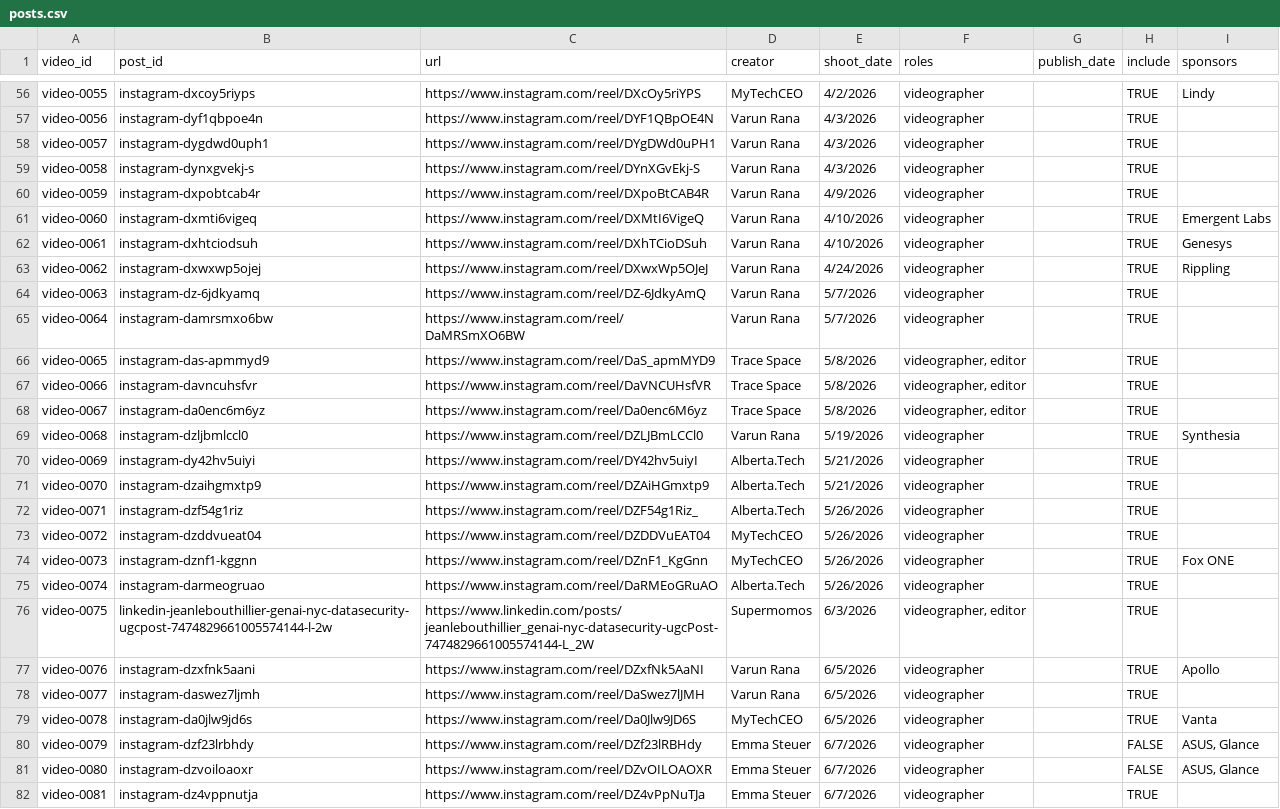
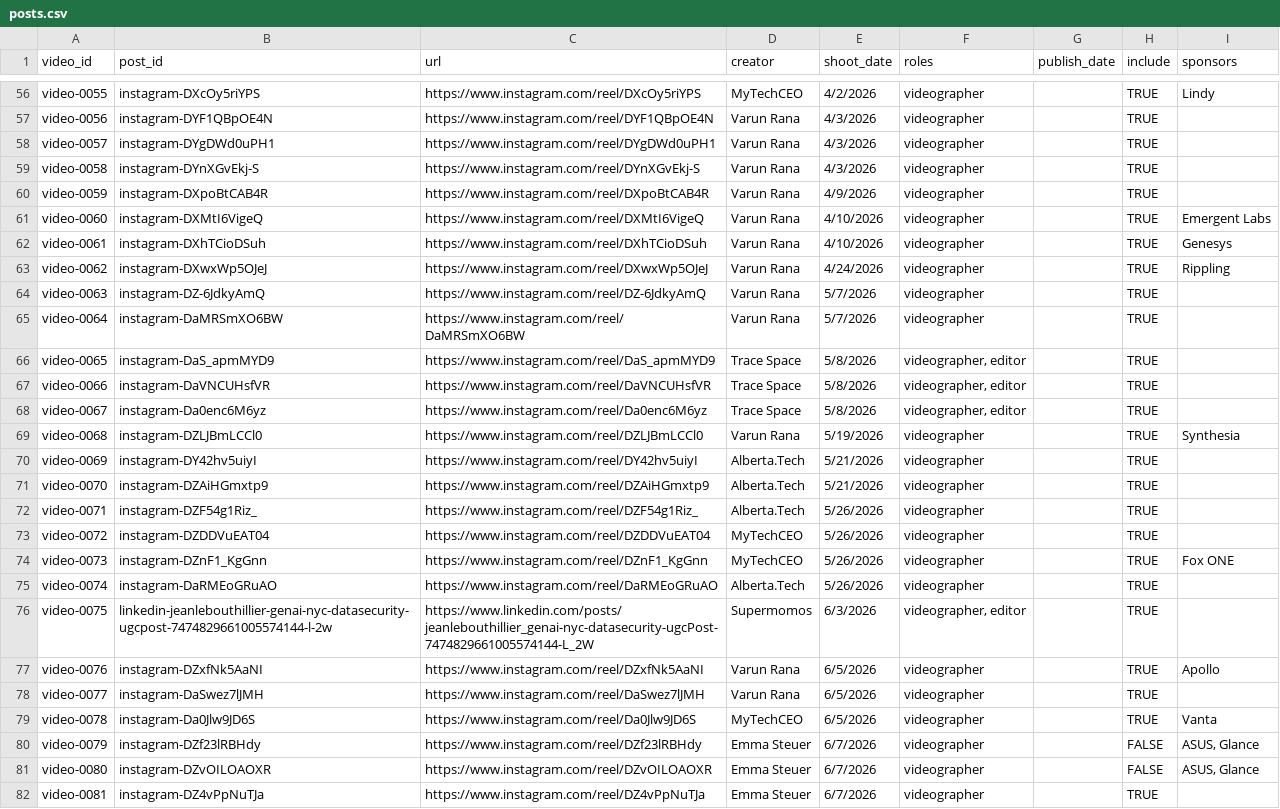
Before and after one commit to quence-dev/social-portfolio, a CSV file: data/posts.csv, drawn as a sheet; only a part is shown, gaps mark what is left out; the diff covers the shown part only; the diff names each change by its address in the sheet, - before the commit and + after, or states it on an @@ line.

Commit message:
Preserve Instagram shortcode IDs

```diff
--- a/data/posts.csv
+++ b/data/posts.csv
-B56 (post_id): instagram-dxcoy5riyps
+B56 (post_id): instagram-DXcOy5riYPS
-B57 (post_id): instagram-dyf1qbpoe4n
+B57 (post_id): instagram-DYF1QBpOE4N
-B58 (post_id): instagram-dygdwd0uph1
+B58 (post_id): instagram-DYgDWd0uPH1
-B59 (post_id): instagram-dynxgvekj-s
+B59 (post_id): instagram-DYnXGvEkj-S
-B60 (post_id): instagram-dxpobtcab4r
+B60 (post_id): instagram-DXpoBtCAB4R
-B61 (post_id): instagram-dxmti6vigeq
+B61 (post_id): instagram-DXMtI6VigeQ
-B62 (post_id): instagram-dxhtciodsuh
+B62 (post_id): instagram-DXhTCioDSuh
-B63 (post_id): instagram-dxwxwp5ojej
+B63 (post_id): instagram-DXwxWp5OJeJ
-B64 (post_id): instagram-dz-6jdkyamq
+B64 (post_id): instagram-DZ-6JdkyAmQ
-B65 (post_id): instagram-damrsmxo6bw
+B65 (post_id): instagram-DaMRSmXO6BW
-B66 (post_id): instagram-das-apmmyd9
+B66 (post_id): instagram-DaS_apmMYD9
-B67 (post_id): instagram-davncuhsfvr
+B67 (post_id): instagram-DaVNCUHsfVR
-B68 (post_id): instagram-da0enc6m6yz
+B68 (post_id): instagram-Da0enc6M6yz
-B69 (post_id): instagram-dzljbmlccl0
+B69 (post_id): instagram-DZLJBmLCCl0
-B70 (post_id): instagram-dy42hv5uiyi
+B70 (post_id): instagram-DY42hv5uiyI
-B71 (post_id): instagram-dzaihgmxtp9
+B71 (post_id): instagram-DZAiHGmxtp9
-B72 (post_id): instagram-dzf54g1riz
+B72 (post_id): instagram-DZF54g1Riz_
-B73 (post_id): instagram-dzddvueat04
+B73 (post_id): instagram-DZDDVuEAT04
-B74 (post_id): instagram-dznf1-kggnn
+B74 (post_id): instagram-DZnF1_KgGnn
-B75 (post_id): instagram-darmeogruao
+B75 (post_id): instagram-DaRMEoGRuAO
-B77 (post_id): instagram-dzxfnk5aani
+B77 (post_id): instagram-DZxfNk5AaNI
-B78 (post_id): instagram-daswez7ljmh
+B78 (post_id): instagram-DaSwez7lJMH
-B79 (post_id): instagram-da0jlw9jd6s
+B79 (post_id): instagram-Da0Jlw9JD6S
-B80 (post_id): instagram-dzf23lrbhdy
+B80 (post_id): instagram-DZf23lRBHdy
-B81 (post_id): instagram-dzvoiloaoxr
+B81 (post_id): instagram-DZvOILOAOXR
-B82 (post_id): instagram-dz4vppnutja
+B82 (post_id): instagram-DZ4vPpNuTJa
```
Also changed, not shown: 143 edited cells elsewhere in this file, 5 other files.
